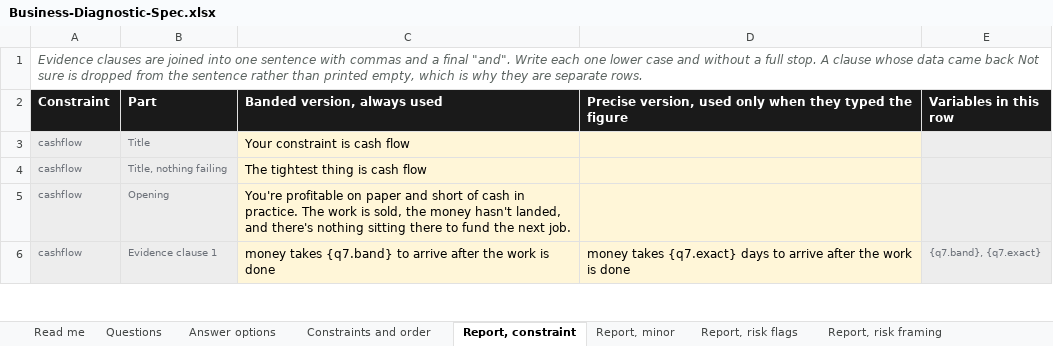
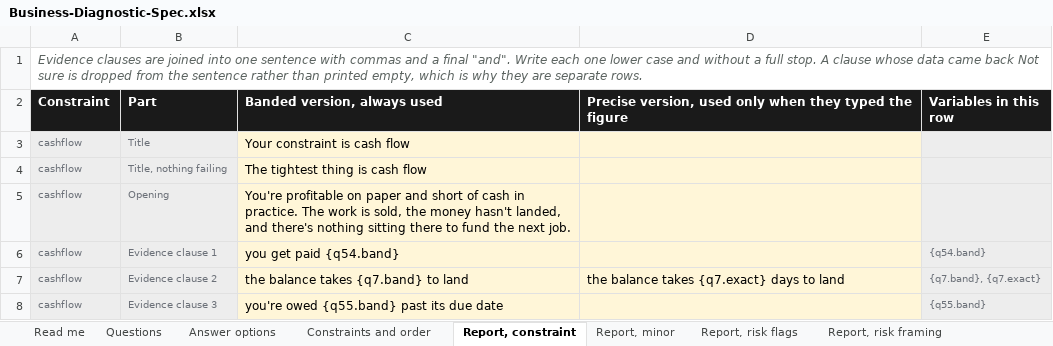
Before and after one commit to ryantayler/Headliner-Group-Website, an Excel workbook: diagnostic/Business-Diagnostic-Spec.xlsx, sheet Report, constraint, drawn as a sheet; only a part is shown; values as stored, in another font and other column widths than the file's, no borders; addresses are those after the commit; the diff covers the shown part only; the diff names each change by its address in the sheet, - before the commit and + after, or states it on an @@ line.

```diff
--- a/diagnostic/Business-Diagnostic-Spec.xlsx (sheet Report, constraint)
+++ b/diagnostic/Business-Diagnostic-Spec.xlsx (sheet Report, constraint)
+row 6: cashflow | Evidence clause 1 | you get paid {q54.band} |  | {q54.band}
-B7 (Part): Evidence clause 1
+B7 (Part): Evidence clause 2
-C7 (Banded version, always used): money takes {q7.band} to arrive after the work is done
+C7 (Banded version, always used): the balance takes {q7.band} to land
-D7: money takes {q7.exact} days to arrive after the work is done
+D7: the balance takes {q7.exact} days to land
+row 8: cashflow | Evidence clause 3 | you're owed {q55.band} past its due date |  | {q55.band}
```
Also changed, not shown: 4 added rows, 1 removed row and 12 edited cells elsewhere in this sheet, sheet Answer options, sheet Data slots, sheet Questions, sheet Report, risk flags, sheet Report, risk framing, sheet Read me, 1 more sheet, other sheet tabs, 5 other files.
